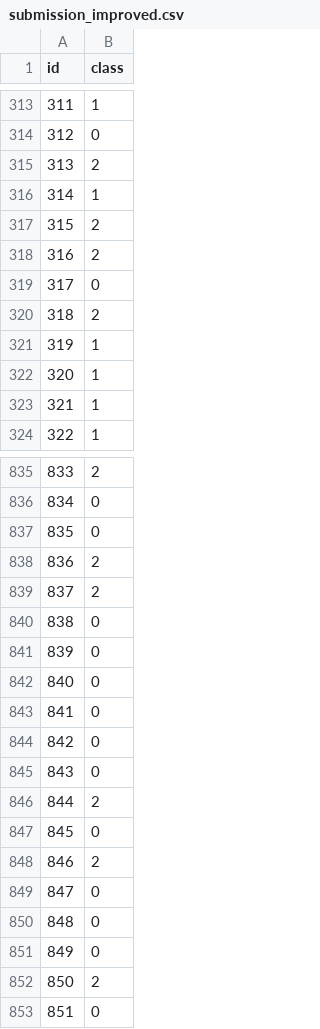
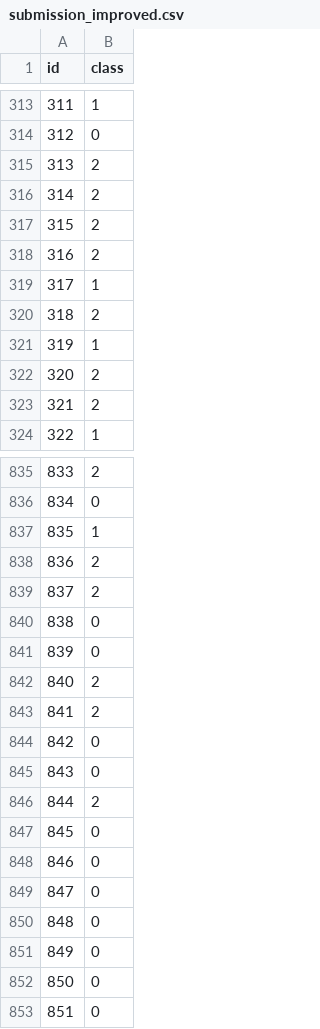
Before and after one commit to linenmin/CV-Assignment1-Group6, a CSV file: Part1/submission_improved.csv (was Kaixi_Work/submission_improved.csv), drawn as a sheet; only a part is shown, gaps mark what is left out; the diff covers the shown part only.

```diff
--- a/Kaixi_Work/submission_improved.csv
+++ b/Part1/submission_improved.csv
@@ -315,10 +315,10 @@ id,class
 313,2
-314,1
+314,2
 315,2
 316,2
-317,0
+317,1
 318,2
 319,1
-320,1
-321,1
+320,2
+321,2
 322,1
@@ -836,3 +836,3 @@ id,class
 834,0
-835,0
+835,1
 836,2
@@ -841,4 +841,4 @@ id,class
 839,0
-840,0
-841,0
+840,2
+841,2
 842,0
@@ -847,3 +847,3 @@ id,class
 845,0
-846,2
+846,0
 847,0
@@ -851,3 +851,3 @@ id,class
 849,0
-850,2
+850,0
 851,0
```
Also changed, not shown: 191 edited cells elsewhere in this file, 10 other files.
